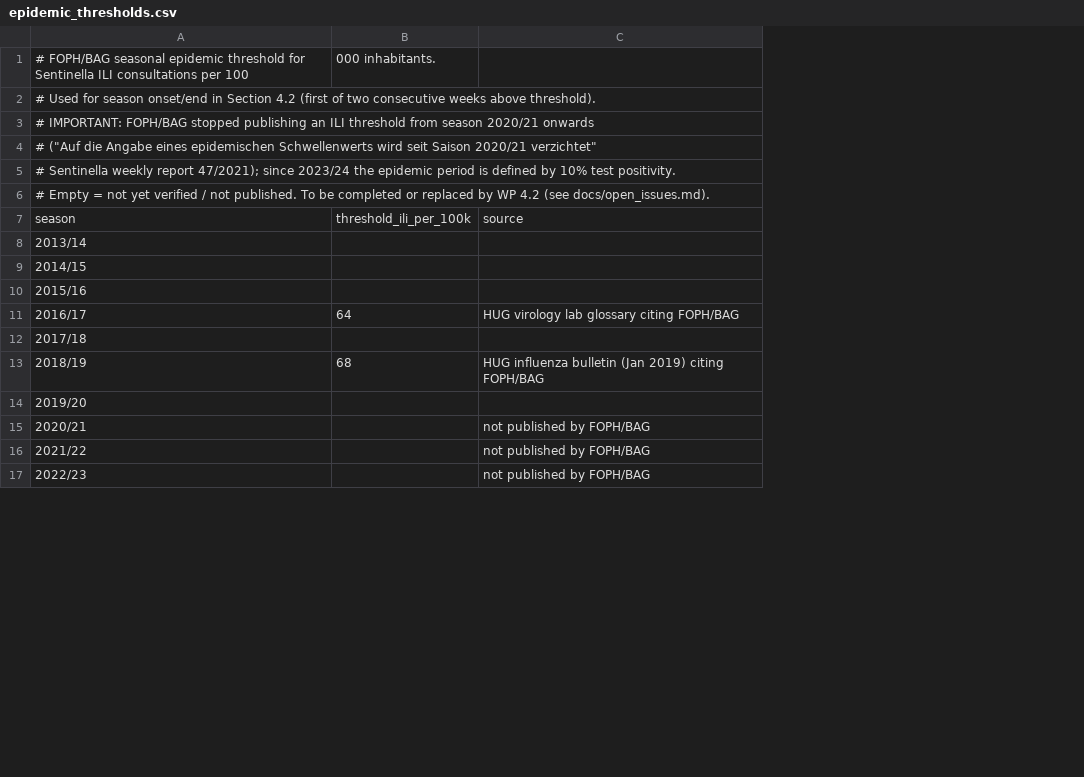
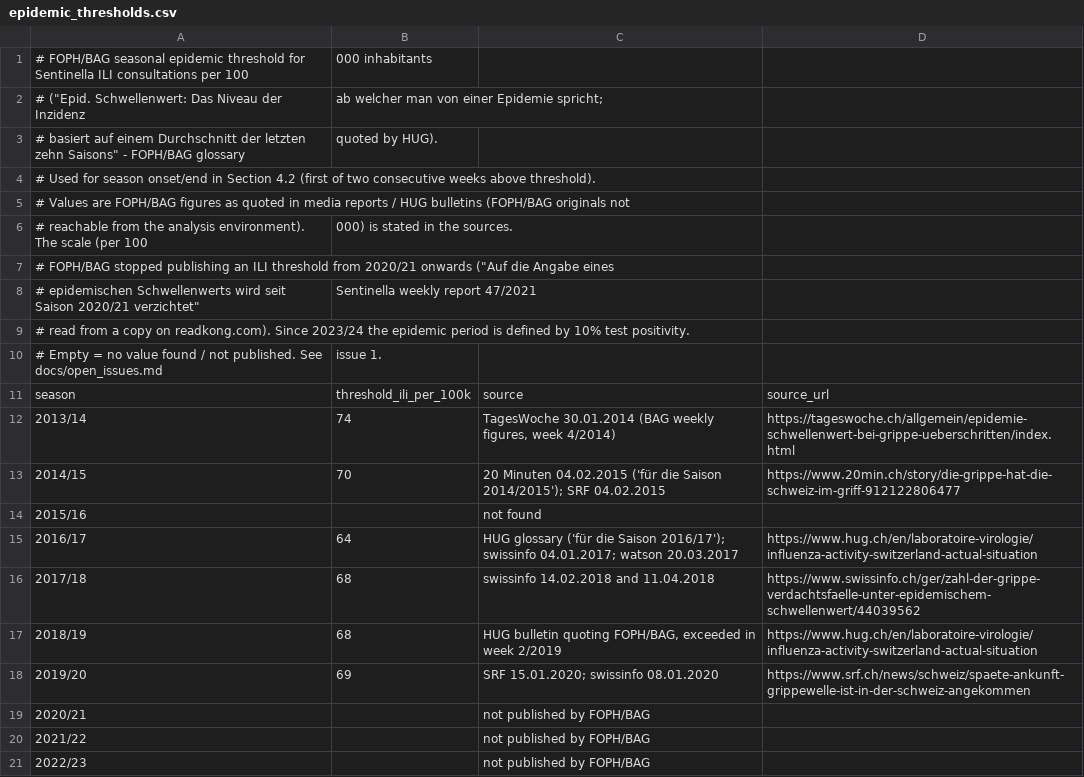
Before and after one commit to LoZoDS/DataScienceInHealthcare, a CSV file: data/reference/epidemic_thresholds.csv, drawn as a sheet; only a part is shown; removed rows and columns are numbered as before the commit, all else as after; the diff names each change by its address in the sheet, - before the commit and + after, or states it on an @@ line.

```diff
--- a/data/reference/epidemic_thresholds.csv
+++ b/data/reference/epidemic_thresholds.csv
+column D, rows 11-18: source_url | https://tageswoche.ch/allgemein/epidemie-schwellenwert-bei-grippe-ueberschritten/index.html | https://www.20min.ch/story/die-grippe-hat-die-schweiz-im-griff-912122806477 |  | https://www.hug.ch/en/laboratoire-virologie/influenza-activity-switzerland-actual-situation | https://www.swissinfo.ch/ger/zahl-der-grippe-verdachtsfaelle-unter-epidemischem-schwellenwert/44039562 | https://www.hug.ch/en/laboratoire-virologie/influenza-activity-switzerland-actual-situation | https://www.srf.ch/news/schweiz/spaete-ankunft-grippewelle-ist-in-der-schweiz-angekommen
-B1: 000 inhabitants.
+B1: 000 inhabitants
+row 2: # ("Epid. Schwellenwert: Das Niveau der Inzidenz | ab welcher man von einer Epidemie spricht;
+row 3: # basiert auf einem Durchschnitt der letzten zehn Saisons" - FOPH/BAG glossary | quoted by HUG).
-A5: # IMPORTANT: FOPH/BAG stopped publishing an ILI threshold from season 2020/21 onwards
+A5: # Values are FOPH/BAG figures as quoted in media reports / HUG bulletins (FOPH/BAG originals not
-row 4: # ("Auf die Angabe eines epidemischen Schwellenwerts wird seit Saison 2020/21 verzichtet"
+row 6: # reachable from the analysis environment). The scale (per 100 | 000) is stated in the sources.
-A7: # Sentinella weekly report 47/2021); since 2023/24 the epidemic period is defined by 10% test positivity.
+A7: # FOPH/BAG stopped publishing an ILI threshold from 2020/21 onwards ("Auf die Angabe eines
+row 8: # epidemischen Schwellenwerts wird seit Saison 2020/21 verzichtet" | Sentinella weekly report 47/2021
-A9: # Empty = not yet verified / not published. To be completed or replaced by WP 4.2 (see docs/open_issues.md).
+A9: # read from a copy on readkong.com). Since 2023/24 the epidemic period is defined by 10% test positivity.
+row 10: # Empty = no value found / not published. See docs/open_issues.md | issue 1.
-B12: (empty)
+B12: 74
-C12: (empty)
+C12: TagesWoche 30.01.2014 (BAG weekly figures, week 4/2014)
-B13: (empty)
+B13: 70
-C13: (empty)
+C13: 20 Minuten 04.02.2015 ('für die Saison 2014/2015'); SRF 04.02.2015
-C14: (empty)
+C14: not found
-C15: HUG virology lab glossary citing FOPH/BAG
+C15: HUG glossary ('für die Saison 2016/17'); swissinfo 04.01.2017; watson 20.03.2017
-B16: (empty)
+B16: 68
-C16: (empty)
+C16: swissinfo 14.02.2018 and 11.04.2018
-C17: HUG influenza bulletin (Jan 2019) citing FOPH/BAG
+C17: HUG bulletin quoting FOPH/BAG, exceeded in week 2/2019
-B18: (empty)
+B18: 69
-C18: (empty)
+C18: SRF 15.01.2020; swissinfo 08.01.2020
```
Also changed, not shown: output/qc/qc_checks.csv, output/qc/season_summary.csv, 8 other files.
